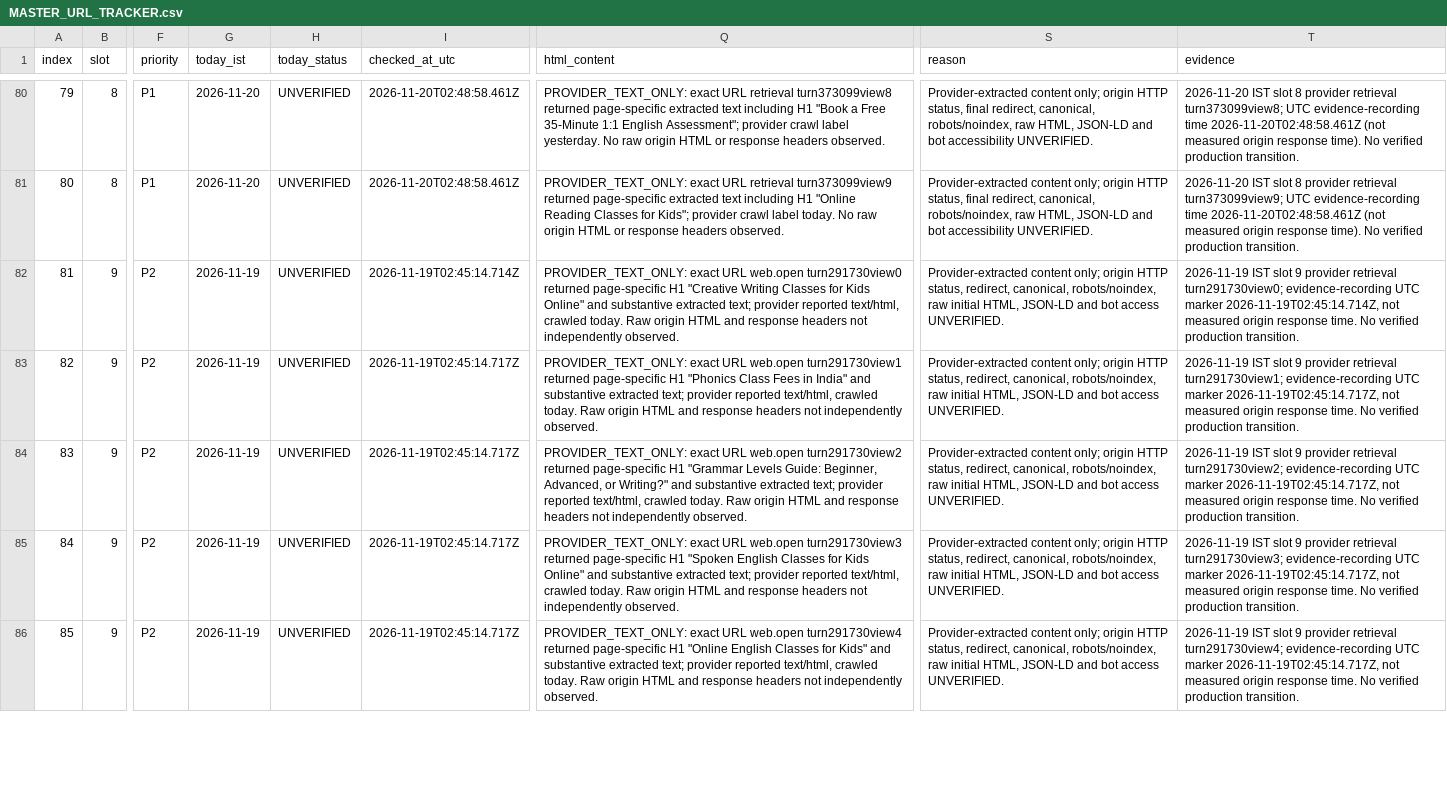
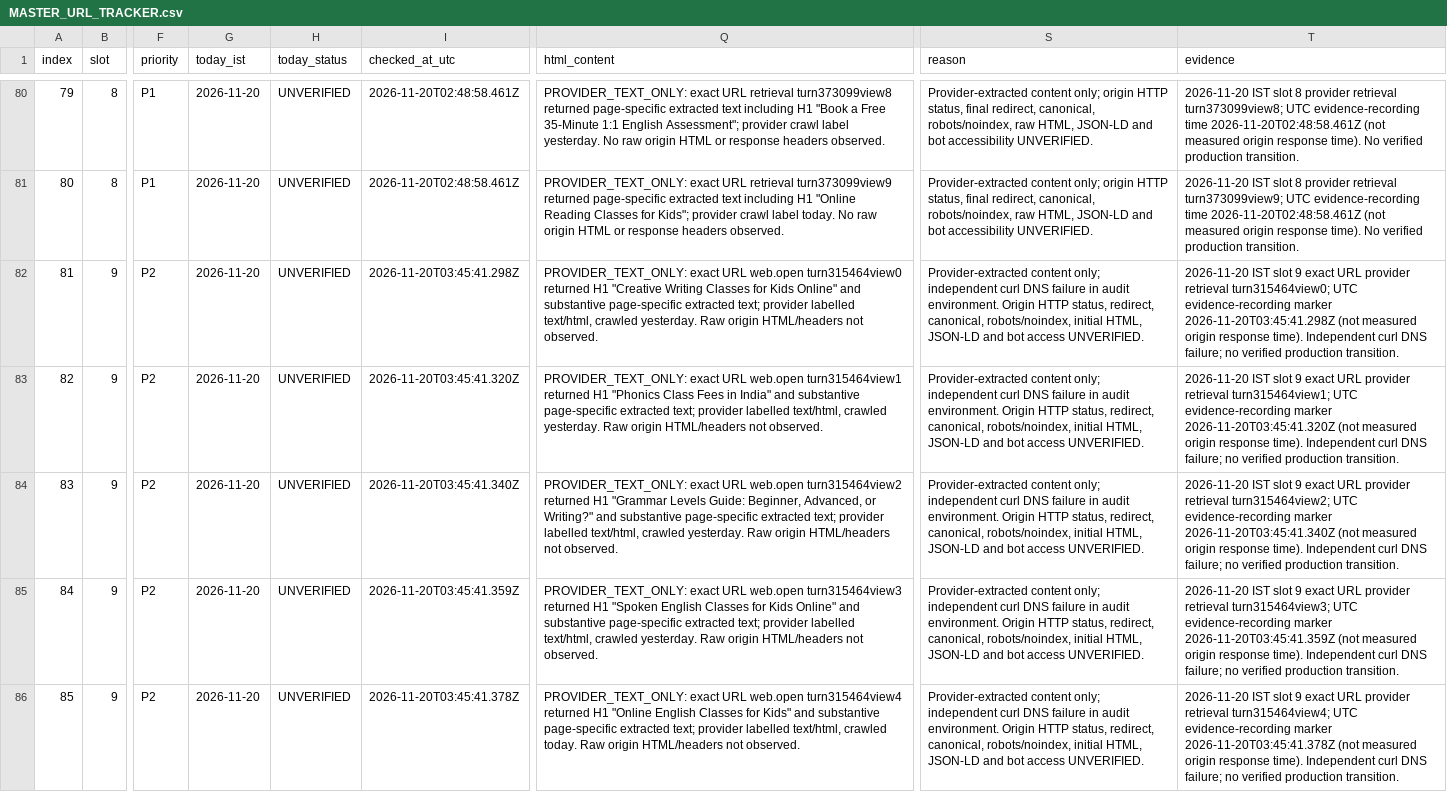
Before and after one commit to tinystepselearning-surya/tinysteps-react-v1, a CSV file: docs/seo/rolling-public-health/MASTER_URL_TRACKER.csv, drawn as a sheet; only a part is shown, gaps mark what is left out; the diff covers the shown part only; the diff names each change by its address in the sheet, - before the commit and + after, or states it on an @@ line.

Commit message:
audit: record 2026-11-20 slot 9 provider retrieval evidence

```diff
--- a/docs/seo/rolling-public-health/MASTER_URL_TRACKER.csv
+++ b/docs/seo/rolling-public-health/MASTER_URL_TRACKER.csv
-G82:G86 (today_ist): 2026-11-19
+G82:G86 (today_ist): 2026-11-20
-I82 (checked_at_utc): 2026-11-19T02:45:14.714Z
+I82 (checked_at_utc): 2026-11-20T03:45:41.298Z
-Q82 (html_content): …URL web.open turn291730view0 returned page-specific H1 "Creative Writing Classes for Kids Online" and substantive extracted text; provider reported text/html, crawled today. Raw origin HTML and response headers not independently observed.
+Q82 (html_content): …URL web.open turn315464view0 returned H1 "Creative Writing Classes for Kids Online" and substantive page-specific extracted text; provider labelled text/html, crawled yesterday. Raw origin HTML/headers not observed.
-S82:S86 (reason): …content only; origin HTTP status, redirect, canonical, robots/noindex, raw initial HTML,…
+S82:S86 (reason): …content only; independent curl DNS failure in audit environment. Origin HTTP status, redirect, canonical, robots/noindex, initial HTML,…
-T82 (evidence): 2026-11-19 IST slot 9 provider retrieval turn291730view0; evidence-recording UTC marker 2026-11-19T02:45:14.714Z, not measured origin response time. No verified production…
+T82 (evidence): 2026-11-20 IST slot 9 exact URL provider retrieval turn315464view0; UTC evidence-recording marker 2026-11-20T03:45:41.298Z (not measured origin response time). Independent curl DNS failure; no verified production…
-I83 (checked_at_utc): 2026-11-19T02:45:14.717Z
+I83 (checked_at_utc): 2026-11-20T03:45:41.320Z
-Q83 (html_content): …URL web.open turn291730view1 returned page-specific H1 "Phonics Class Fees in India" and substantive extracted text; provider reported text/html, crawled today. Raw origin HTML and response headers not independently observed.
+Q83 (html_content): …URL web.open turn315464view1 returned H1 "Phonics Class Fees in India" and substantive page-specific extracted text; provider labelled text/html, crawled yesterday. Raw origin HTML/headers not observed.
-T83 (evidence): 2026-11-19 IST slot 9 provider retrieval turn291730view1; evidence-recording UTC marker 2026-11-19T02:45:14.717Z, not measured origin response time. No verified production…
+T83 (evidence): 2026-11-20 IST slot 9 exact URL provider retrieval turn315464view1; UTC evidence-recording marker 2026-11-20T03:45:41.320Z (not measured origin response time). Independent curl DNS failure; no verified production…
-I84 (checked_at_utc): 2026-11-19T02:45:14.717Z
+I84 (checked_at_utc): 2026-11-20T03:45:41.340Z
-Q84 (html_content): …URL web.open turn291730view2 returned page-specific H1 "Grammar Levels Guide: Beginner, Advanced, or Writing?" and substantive extracted text; provider reported text/html, crawled today. Raw origin HTML and response headers not independently observed.
+Q84 (html_content): …URL web.open turn315464view2 returned H1 "Grammar Levels Guide: Beginner, Advanced, or Writing?" and substantive page-specific extracted text; provider labelled text/html, crawled yesterday. Raw origin HTML/headers not observed.
-T84 (evidence): 2026-11-19 IST slot 9 provider retrieval turn291730view2; evidence-recording UTC marker 2026-11-19T02:45:14.717Z, not measured origin response time. No verified production…
+T84 (evidence): 2026-11-20 IST slot 9 exact URL provider retrieval turn315464view2; UTC evidence-recording marker 2026-11-20T03:45:41.340Z (not measured origin response time). Independent curl DNS failure; no verified production…
-I85 (checked_at_utc): 2026-11-19T02:45:14.717Z
+I85 (checked_at_utc): 2026-11-20T03:45:41.359Z
-Q85 (html_content): …URL web.open turn291730view3 returned page-specific H1 "Spoken English Classes for Kids Online" and substantive extracted text; provider reported text/html, crawled today. Raw origin HTML and response headers not independently observed.
+Q85 (html_content): …URL web.open turn315464view3 returned H1 "Spoken English Classes for Kids Online" and substantive page-specific extracted text; provider labelled text/html, crawled yesterday. Raw origin HTML/headers not observed.
-T85 (evidence): 2026-11-19 IST slot 9 provider retrieval turn291730view3; evidence-recording UTC marker 2026-11-19T02:45:14.717Z, not measured origin response time. No verified production…
+T85 (evidence): 2026-11-20 IST slot 9 exact URL provider retrieval turn315464view3; UTC evidence-recording marker 2026-11-20T03:45:41.359Z (not measured origin response time). Independent curl DNS failure; no verified production…
-I86 (checked_at_utc): 2026-11-19T02:45:14.717Z
+I86 (checked_at_utc): 2026-11-20T03:45:41.378Z
-Q86 (html_content): …URL web.open turn291730view4 returned page-specific H1 "Online English Classes for Kids" and substantive extracted text; provider reported text/html, crawled today. Raw origin HTML and response headers not independently observed.
+Q86 (html_content): …URL web.open turn315464view4 returned H1 "Online English Classes for Kids" and substantive page-specific extracted text; provider labelled text/html, crawled today. Raw origin HTML/headers not observed.
-T86 (evidence): 2026-11-19 IST slot 9 provider retrieval turn291730view4; evidence-recording UTC marker 2026-11-19T02:45:14.717Z, not measured origin response time. No verified production…
+T86 (evidence): 2026-11-20 IST slot 9 exact URL provider retrieval turn315464view4; UTC evidence-recording marker 2026-11-20T03:45:41.378Z (not measured origin response time). Independent curl DNS failure; no verified production…
```
Also changed, not shown: 25 edited cells elsewhere in this file.
